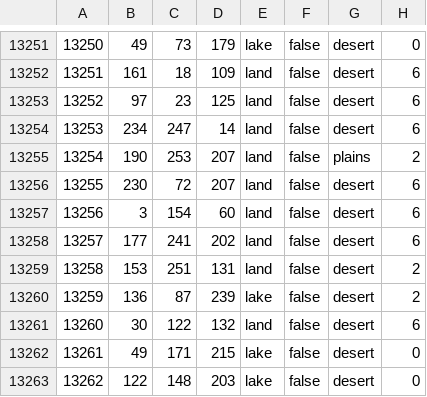
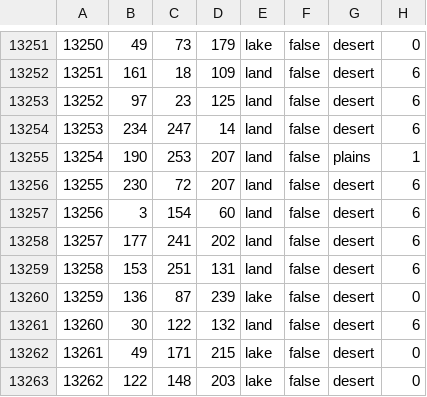
Before and after one commit to NewGrestin/PaxBritannicaRedux, a CSV file: map/definition.csv, drawn as a sheet; only a part is shown, gaps mark what is left out; the diff covers the shown part only.

```diff
--- a/map/definition.csv
+++ b/map/definition.csv
@@ -13254,3 +13254,3 @@
 13253;234;247;14;land;false;desert;6
-13254;190;253;207;land;false;plains;2
+13254;190;253;207;land;false;plains;1
 13255;230;72;207;land;false;desert;6
@@ -13258,4 +13258,4 @@
 13257;177;241;202;land;false;desert;6
-13258;153;251;131;land;false;desert;2
-13259;136;87;239;lake;false;desert;2
+13258;153;251;131;land;false;desert;6
+13259;136;87;239;lake;false;desert;0
 13260;30;122;132;land;false;desert;6
```
Also changed, not shown: 9 edited cells elsewhere in this file, map/adjacencies.csv, 15 other files.
